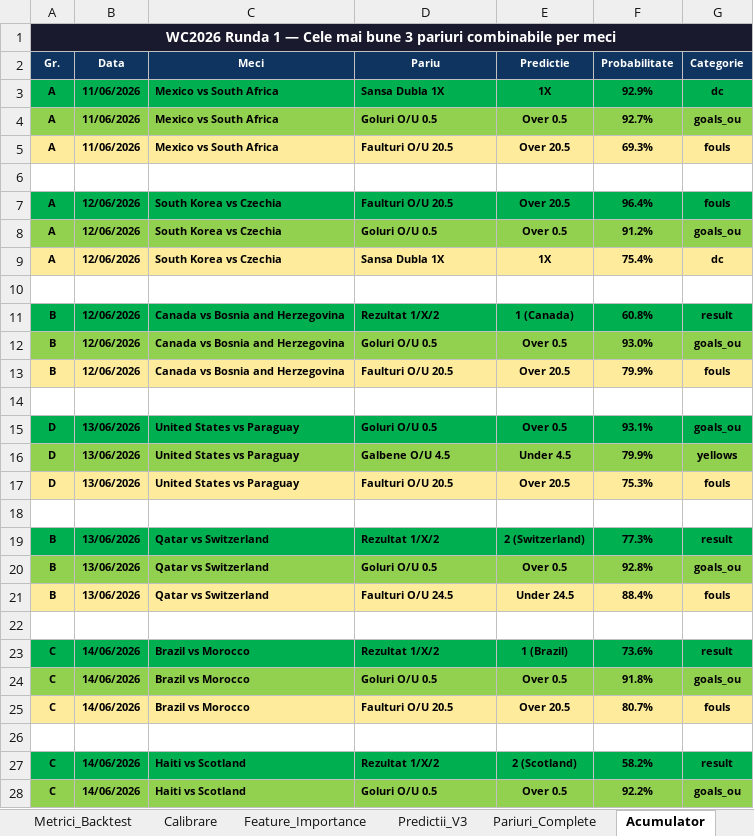
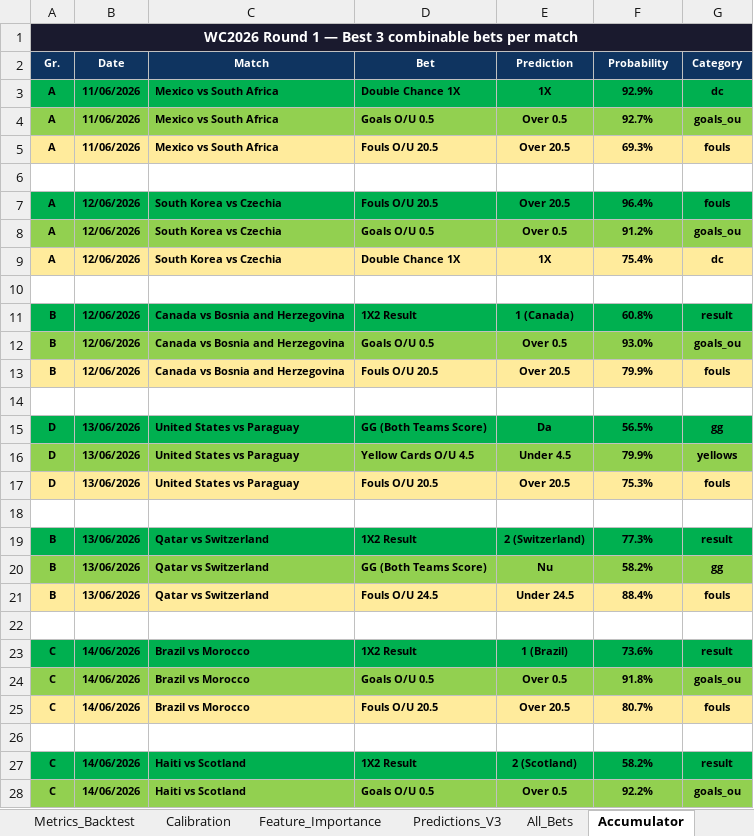
Before and after one commit to razvanvancaa/worldcup-prediction-poisson-xgboost, an Excel workbook: backtest_v3.xlsx, sheet Accumulator, drawn as a sheet; only a part is shown; values as stored, in another font and other column widths than the file's, no borders; the diff covers the shown part only; the diff names each change by its address in the sheet, - before the commit and + after, or states it on an @@ line.

```diff
--- a/backtest_v3.xlsx (sheet Accumulator)
+++ b/backtest_v3.xlsx (sheet Accumulator)
-sheet tab: Metrici_Backtest
+sheet tab: Metrics_Backtest
-sheet tab: Calibrare
+sheet tab: Calibration
-sheet tab: Predictii_V3
+sheet tab: Predictions_V3
-sheet tab: Pariuri_Complete
+sheet tab: All_Bets
-sheet tab: Acumulator
+sheet tab: Accumulator
-A1 (Gr.): WC2026 Runda 1 — Cele mai bune 3 pariuri combinabile per meci
+A1 (Gr.): WC2026 Round 1 — Best 3 combinable bets per match
-B2: Data
+B2: Date
-C2: Meci
+C2: Match
-D2: Pariu
+D2: Bet
-E2: Predictie
+E2: Prediction
-F2: Probabilitate
+F2: Probability
-G2: Categorie
+G2: Category
-D3 (Bet): Sansa Dubla 1X
+D3 (Bet): Double Chance 1X
-D4 (Bet): Goluri O/U 0.5
+D4 (Bet): Goals O/U 0.5
-D5 (Bet): Faulturi O/U 20.5
+D5 (Bet): Fouls O/U 20.5
-D7 (Bet): Faulturi O/U 20.5
+D7 (Bet): Fouls O/U 20.5
-D8 (Bet): Goluri O/U 0.5
+D8 (Bet): Goals O/U 0.5
-D9 (Bet): Sansa Dubla 1X
+D9 (Bet): Double Chance 1X
-D11 (Bet): Rezultat 1/X/2
+D11 (Bet): 1X2 Result
-D12 (Bet): Goluri O/U 0.5
+D12 (Bet): Goals O/U 0.5
-D13 (Bet): Faulturi O/U 20.5
+D13 (Bet): Fouls O/U 20.5
-D15 (Bet): Goluri O/U 0.5
+D15 (Bet): GG (Both Teams Score)
-E15 (Prediction): Over 0.5
+E15 (Prediction): Da
-F15 (Probability): 93.1%
+F15 (Probability): 56.5%
-G15 (Category): goals_ou
+G15 (Category): gg
-D16 (Bet): Galbene O/U 4.5
+D16 (Bet): Yellow Cards O/U 4.5
-D17 (Bet): Faulturi O/U 20.5
+D17 (Bet): Fouls O/U 20.5
-D19 (Bet): Rezultat 1/X/2
+D19 (Bet): 1X2 Result
-D20 (Bet): Goluri O/U 0.5
+D20 (Bet): GG (Both Teams Score)
-E20 (Prediction): Over 0.5
+E20 (Prediction): Nu
-F20 (Probability): 92.8%
+F20 (Probability): 58.2%
-G20 (Category): goals_ou
+G20 (Category): gg
-D21 (Bet): Faulturi O/U 24.5
+D21 (Bet): Fouls O/U 24.5
-D23 (Bet): Rezultat 1/X/2
+D23 (Bet): 1X2 Result
-D24 (Bet): Goluri O/U 0.5
+D24 (Bet): Goals O/U 0.5
-D25 (Bet): Faulturi O/U 20.5
+D25 (Bet): Fouls O/U 20.5
-D27 (Bet): Rezultat 1/X/2
+D27 (Bet): 1X2 Result
-D28 (Bet): Goluri O/U 0.5
+D28 (Bet): Goals O/U 0.5
```
Also changed, not shown: 2 added rows, 2 removed rows, 55 edited cells and cell formats elsewhere in this sheet, sheet All_Bets, sheet Best_Bet_Per_Match, sheet Calibration, sheet Metrics_Backtest, sheet Predictions_V3, other sheet tabs.
